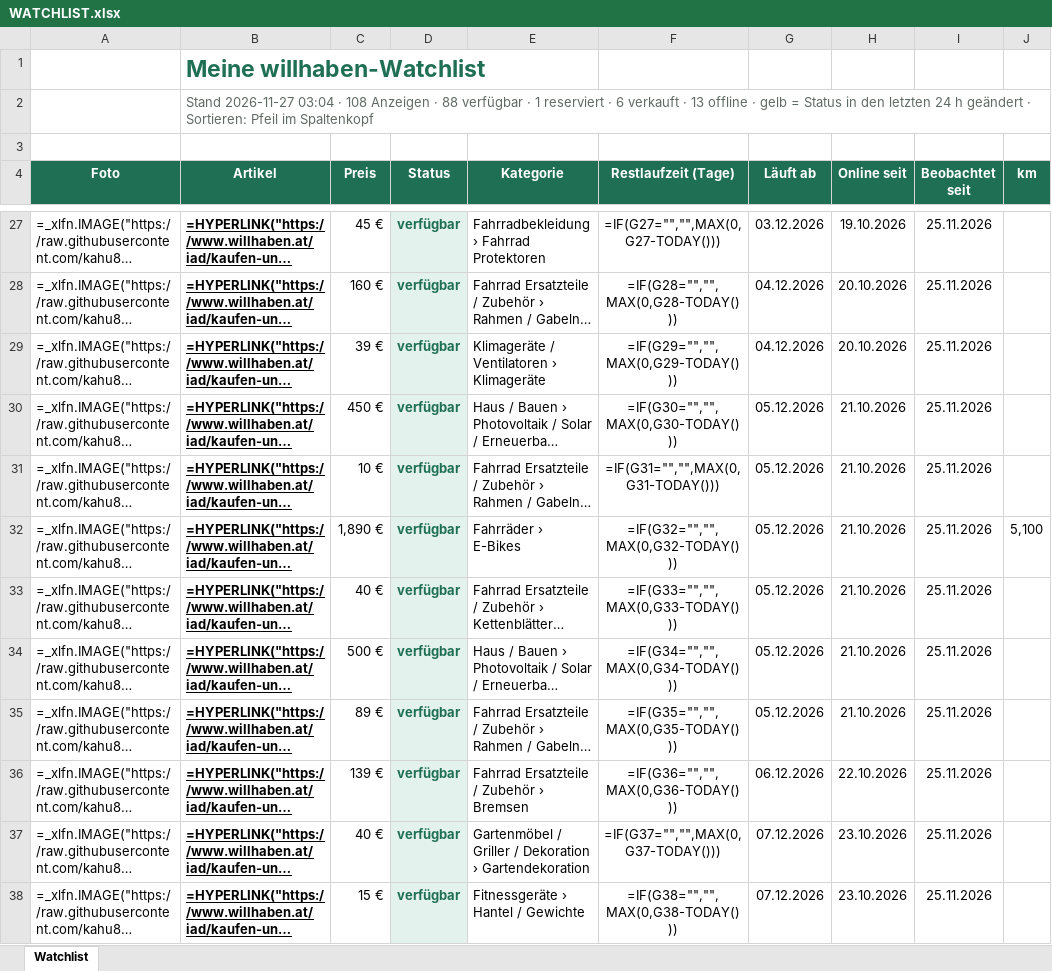
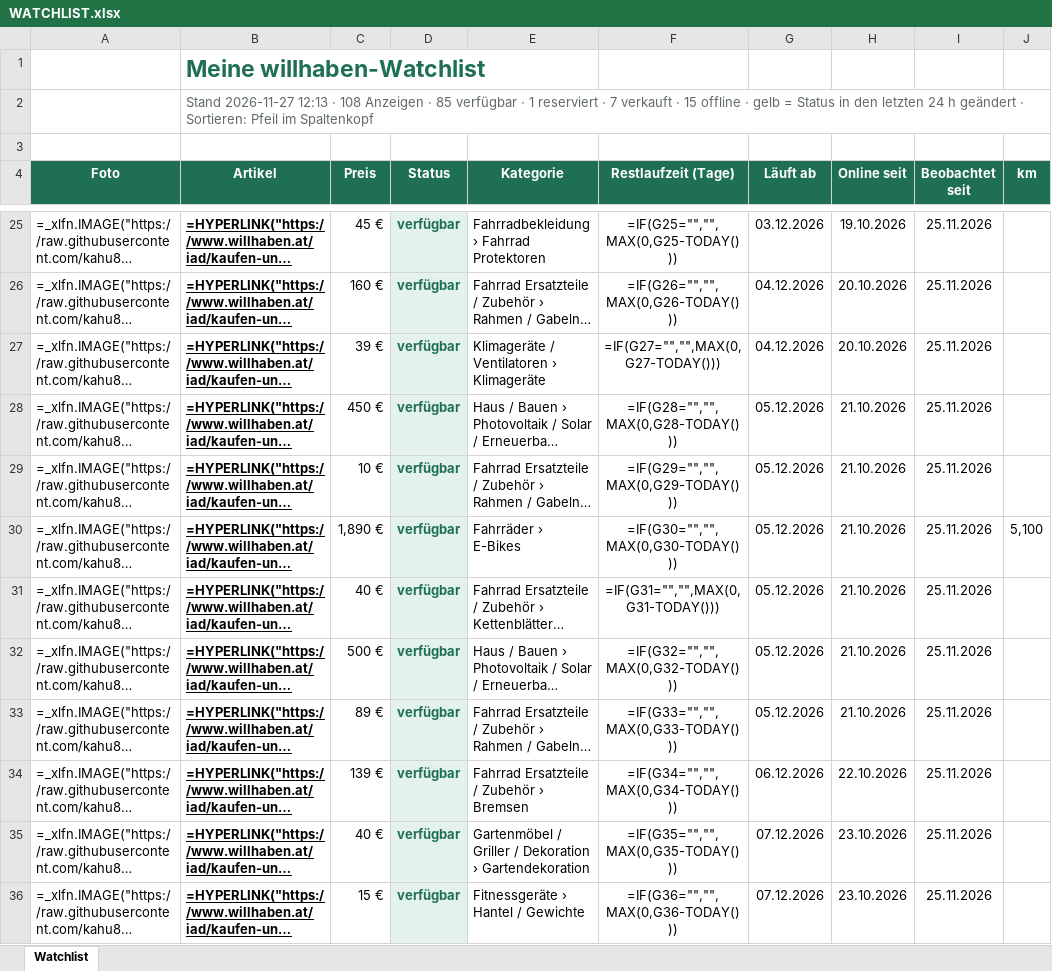
Before and after one commit to kahu83/willhab, an Excel workbook: data/WATCHLIST.xlsx, sheet Watchlist, drawn as a sheet; only a part is shown, gaps mark what is left out; long unchanged cells end in …; values as stored, in another font and other column widths than the file's, no borders; formulas without a stored value are shown as written; addresses are those after the commit; the diff covers the shown part only; the diff names each change by its address in the sheet, - before the commit and + after, or states it on an @@ line.

```diff
--- a/data/WATCHLIST.xlsx (sheet Watchlist)
+++ b/data/WATCHLIST.xlsx (sheet Watchlist)
-B2 (Artikel): Stand 2026-11-27 03:04 · 108 Anzeigen · 88 verfügbar · 1 reserviert · 6 verkauft · 13 offline ·…
+B2 (Artikel): Stand 2026-11-27 12:13 · 108 Anzeigen · 85 verfügbar · 1 reserviert · 7 verkauft · 15 offline ·…
-F25 (Restlaufzeit (Tage)): =IF(G27="","",MAX(0,G27-TODAY()))
+F25 (Restlaufzeit (Tage)): =IF(G25="","",MAX(0,G25-TODAY()))
-F26 (Restlaufzeit (Tage)): =IF(G28="","",MAX(0,G28-TODAY()))
+F26 (Restlaufzeit (Tage)): =IF(G26="","",MAX(0,G26-TODAY()))
-F27 (Restlaufzeit (Tage)): =IF(G29="","",MAX(0,G29-TODAY()))
+F27 (Restlaufzeit (Tage)): =IF(G27="","",MAX(0,G27-TODAY()))
-F28 (Restlaufzeit (Tage)): =IF(G30="","",MAX(0,G30-TODAY()))
+F28 (Restlaufzeit (Tage)): =IF(G28="","",MAX(0,G28-TODAY()))
-F29 (Restlaufzeit (Tage)): =IF(G31="","",MAX(0,G31-TODAY()))
+F29 (Restlaufzeit (Tage)): =IF(G29="","",MAX(0,G29-TODAY()))
-F30 (Restlaufzeit (Tage)): =IF(G32="","",MAX(0,G32-TODAY()))
+F30 (Restlaufzeit (Tage)): =IF(G30="","",MAX(0,G30-TODAY()))
-F31 (Restlaufzeit (Tage)): =IF(G33="","",MAX(0,G33-TODAY()))
+F31 (Restlaufzeit (Tage)): =IF(G31="","",MAX(0,G31-TODAY()))
-F32 (Restlaufzeit (Tage)): =IF(G34="","",MAX(0,G34-TODAY()))
+F32 (Restlaufzeit (Tage)): =IF(G32="","",MAX(0,G32-TODAY()))
-F33 (Restlaufzeit (Tage)): =IF(G35="","",MAX(0,G35-TODAY()))
+F33 (Restlaufzeit (Tage)): =IF(G33="","",MAX(0,G33-TODAY()))
-F34 (Restlaufzeit (Tage)): =IF(G36="","",MAX(0,G36-TODAY()))
+F34 (Restlaufzeit (Tage)): =IF(G34="","",MAX(0,G34-TODAY()))
-F35 (Restlaufzeit (Tage)): =IF(G37="","",MAX(0,G37-TODAY()))
+F35 (Restlaufzeit (Tage)): =IF(G35="","",MAX(0,G35-TODAY()))
-F36 (Restlaufzeit (Tage)): =IF(G38="","",MAX(0,G38-TODAY()))
+F36 (Restlaufzeit (Tage)): =IF(G36="","",MAX(0,G36-TODAY()))
```
Also changed, not shown: 3 added rows, 3 removed rows, 89 edited cells and cell formats elsewhere in this sheet, 7 other files.
